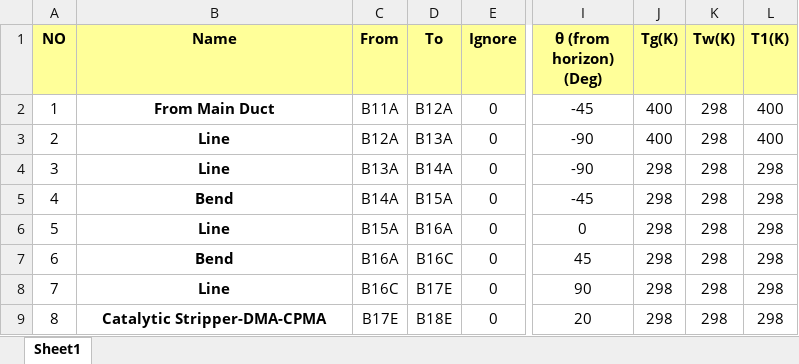
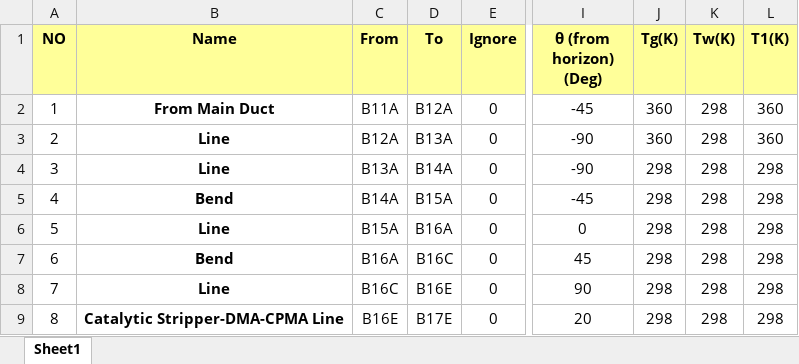
Before and after one commit to keyhanB/FlareNet-Particle-Penetration-Calculator, an Excel workbook: Excel Input/Input.xlsx, sheet Sheet1, drawn as a sheet; only a part is shown, gaps mark what is left out; values as stored, in another font and other column widths than the file's, no borders; conditional formats and table styles not drawn; the diff names each change by its address in the sheet, - before the commit and + after, or states it on an @@ line.

```diff
--- a/Excel Input/Input.xlsx (sheet Sheet1)
+++ b/Excel Input/Input.xlsx (sheet Sheet1)
-J2:J3 (Tg(K)): 400
+J2:J3 (Tg(K)): 360
-L2:L3 (T1(K)): 400
+L2:L3 (T1(K)): 360
-D8 (To): B17E
+D8 (To): B16E
-B9 (Name): Catalytic Stripper-DMA-CPMA
+B9 (Name): Catalytic Stripper-DMA-CPMA Line
-C9 (From): B17E
+C9 (From): B16E
-D9 (To): B18E
+D9 (To): B17E
```
Also changed, not shown: Excel Output/Main Report.xlsx, Excel Output/Section_1.xlsx, 17 other files.
